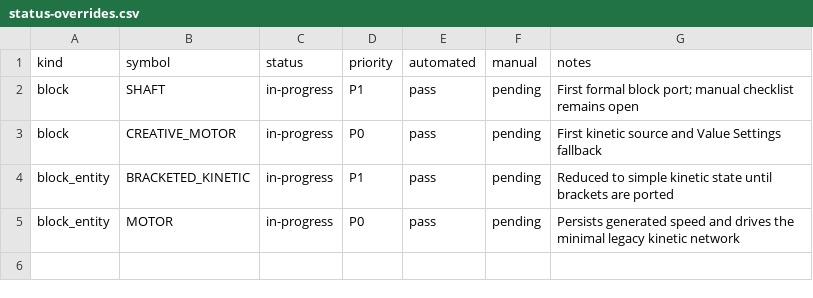
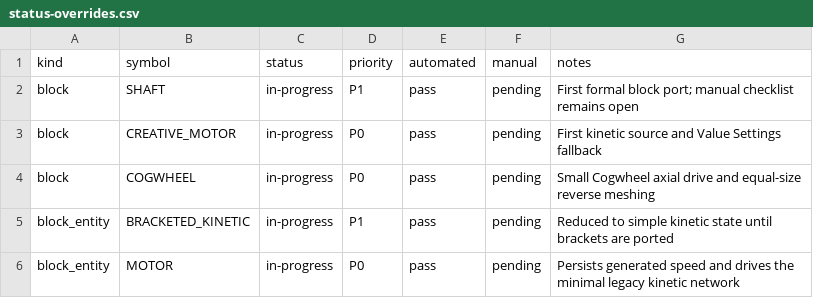
Before and after one commit to V-OSH/Create_1.7.10_Unofficial, a CSV file: porting/status-overrides.csv, drawn as a sheet.

Commit message:
Port small cogwheel and meshing

```diff
--- a/porting/status-overrides.csv
+++ b/porting/status-overrides.csv
@@ -3,2 +3,3 @@ block,SHAFT,in-progress,P1,pass,pending,First formal block port; manual checklis
 block,CREATIVE_MOTOR,in-progress,P0,pass,pending,First kinetic source and Value Settings fallback
+block,COGWHEEL,in-progress,P0,pass,pending,Small Cogwheel axial drive and equal-size reverse meshing
 block_entity,BRACKETED_KINETIC,in-progress,P1,pass,pending,Reduced to simple kinetic state until brackets are ported
```
Also changed, not shown: 22 other files.
